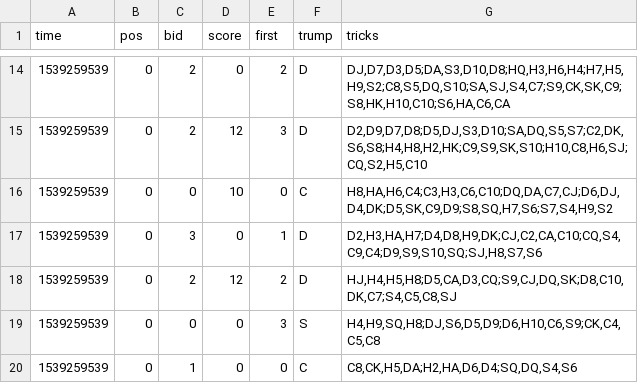
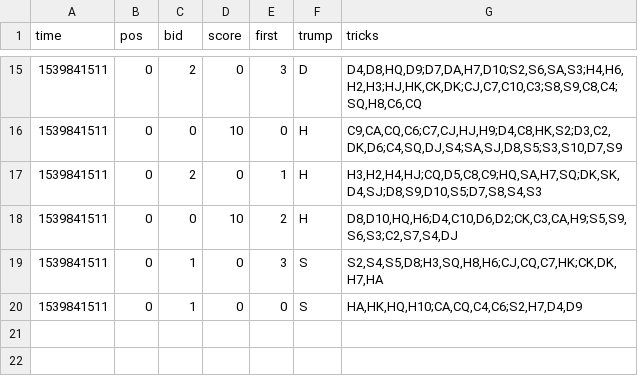
Before and after one commit to asherLZR/ohhell, a CSV file: logs/1.csv, drawn as a sheet; only a part is shown, gaps mark what is left out; the diff covers the shown part only.

```diff
--- a/logs/1.csv
+++ b/logs/1.csv
@@ -14,7 +15,6 @@ time,pos,bid,score,first,trump,tricks
-1539259539,0,2,0,2,D,"DJ,D7,D3,D5;DA,S3,D10,D8;HQ,H3,H6,H4;H7,H5,H9,S2;C8,S5,DQ,S10;SA,SJ,S4,C7;S9,CK,SK,C9;S8,HK,H10,C10;S6,HA,C6,CA"
-1539259539,0,2,12,3,D,"D2,D9,D7,D8;D5,DJ,S3,D10;SA,DQ,S5,S7;C2,DK,S6,S8;H4,H8,H2,HK;C9,S9,SK,S10;H10,C8,H6,SJ;CQ,S2,H5,C10"
-1539259539,0,0,10,0,C,"H8,HA,H6,C4;C3,H3,C6,C10;DQ,DA,C7,CJ;D6,DJ,D4,DK;D5,SK,C9,D9;S8,SQ,H7,S6;S7,S4,H9,S2"
-1539259539,0,3,0,1,D,"D2,H3,HA,H7;D4,D8,H9,DK;CJ,C2,CA,C10;CQ,S4,C9,C4;D9,S9,S10,SQ;SJ,H8,S7,S6"
-1539259539,0,2,12,2,D,"HJ,H4,H5,H8;D5,CA,D3,CQ;S9,CJ,DQ,SK;D8,C10,DK,C7;S4,C5,C8,SJ"
-1539259539,0,0,0,3,S,"H4,H9,SQ,H8;DJ,S6,D5,D9;D6,H10,C6,S9;CK,C4,C5,C8"
-1539259539,0,1,0,0,C,"C8,CK,H5,DA;H2,HA,D6,D4;SQ,DQ,S4,S6"
+1539841511,0,2,0,3,D,"D4,D8,HQ,D9;D7,DA,H7,D10;S2,S6,SA,S3;H4,H6,H2,H3;HJ,HK,CK,DK;CJ,C7,C10,C3;S8,S9,C8,C4;SQ,H8,C6,CQ"
+1539841511,0,0,10,0,H,"C9,CA,CQ,C6;C7,CJ,HJ,H9;D4,C8,HK,S2;D3,C2,DK,D6;C4,SQ,DJ,S4;SA,SJ,D8,S5;S3,S10,D7,S9"
+1539841511,0,2,0,1,H,"H3,H2,H4,HJ;CQ,D5,C8,C9;HQ,SA,H7,SQ;DK,SK,D4,SJ;D8,S9,D10,S5;D7,S8,S4,S3"
+1539841511,0,0,10,2,H,"D8,D10,HQ,H6;D4,C10,D6,D2;CK,C3,CA,H9;S5,S9,S6,S3;C2,S7,S4,DJ"
+1539841511,0,1,0,3,S,"S2,S4,S5,D8;H3,SQ,H8,H6;CJ,CQ,C7,HK;CK,DK,H7,HA"
+1539841511,0,1,0,0,S,"HA,HK,HQ,H10;CA,CQ,C4,C6;S2,H7,D4,D9"
```
Also changed, not shown: 6 added rows, 5 removed rows and 23 edited cells elsewhere in this file, logs/2.csv, logs/3.csv, 4 other files.
